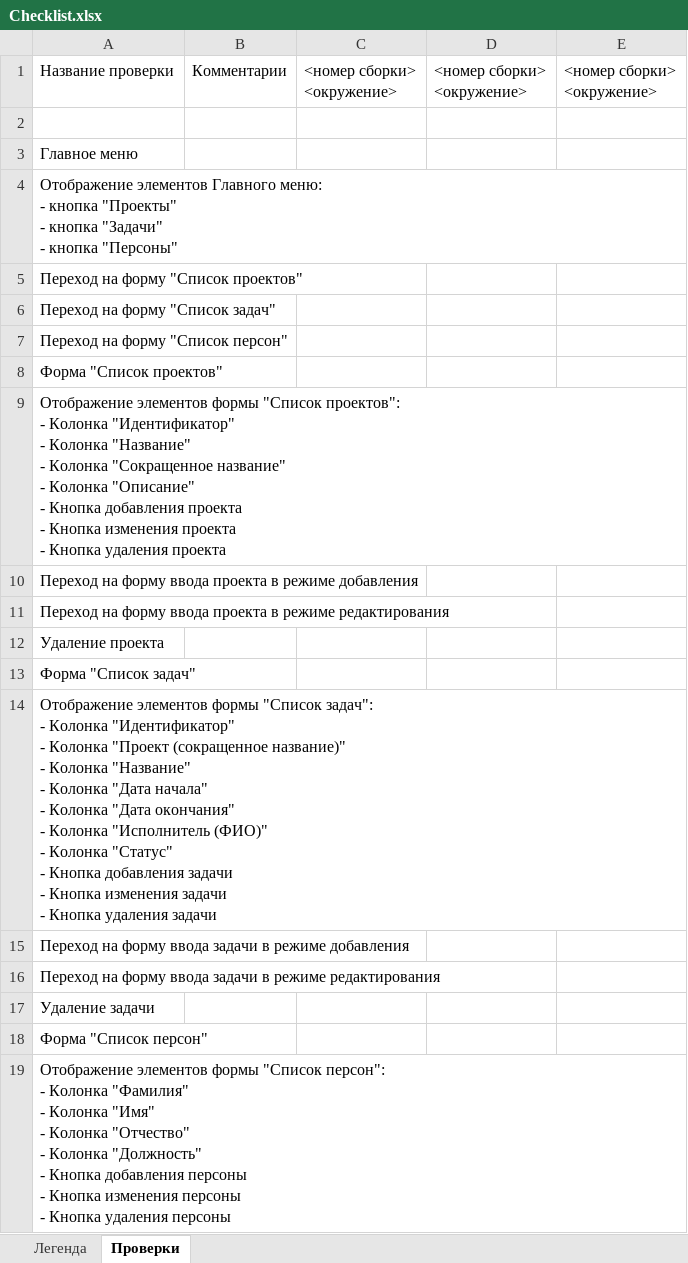
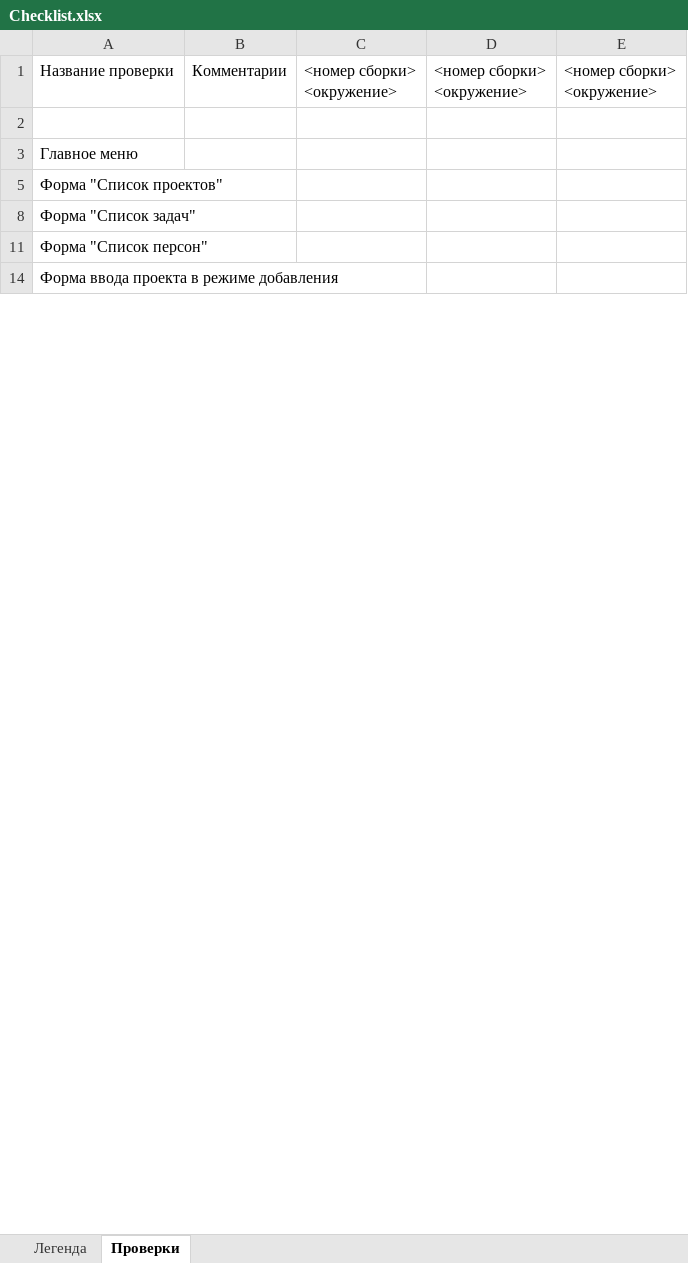
Before and after one commit to ailyina/internship, an Excel workbook: Checklist.xlsx, sheet Проверки, drawn as a sheet; only a part is shown; the shorter side is filled out with more unchanged rows; values as stored, in another font and other column widths than the file's, no cell formats; removed rows and columns are numbered as before the commit, all else as after; ↵ is a line break in a cell; the diff covers the shown part only; the diff names each change by its address in the sheet, - before the commit and + after, or states it on an @@ line.

Commit message:
Checklist2

```diff
--- a/Checklist.xlsx (sheet Проверки)
+++ b/Checklist.xlsx (sheet Проверки)
@@ row 4 hidden: Отображение элементов Главного меню: ↵ - кнопка "Проекты" ↵ - кнопка "Задачи" ↵ - кнопка "Персоны" @@
-row 5: Переход на форму "Список проектов"
-row 6: Переход на форму "Список задач"
-row 7: Переход на форму "Список персон"
@@ row 9 hidden: Отображение элементов формы "Список проектов": ↵ - Колонка "Идентификатор" ↵ - Колонка "Название" ↵ - Колонка "Сокращенное название" ↵ - Колонка "Описание" ↵ - Кнопка добавления проекта ↵ - Кнопка изменения проекта ↵ - Кнопка удаления проекта @@
-row 10: Переход на форму ввода проекта в режиме добавления
-row 11: Переход на форму ввода проекта в режиме редактирования
@@ row 12 hidden: Удаление проекта @@
@@ row 14 hidden: Отображение элементов формы "Список задач": ↵ - Колонка "Идентификатор" ↵ - Колонка "Проект (сокращенное название)" ↵ - Колонка "Название" ↵ - Колонка "Дата начала" ↵ - Колонка "Дата окончания" ↵ - Колонка "Исполнитель (ФИО)" ↵ - Колонка "Статус" ↵ - Кнопка добавления задачи ↵ - Кнопка изменения задачи ↵ - Кнопка удаления задачи @@
-row 15: Переход на форму ввода задачи в режиме добавления
-row 16: Переход на форму ввода задачи в режиме редактирования
@@ row 17 hidden: Удаление задачи @@
@@ row 19 hidden: Отображение элементов формы "Список персон": ↵ - Колонка "Фамилия" ↵ - Колонка "Имя" ↵ - Колонка "Отчество" ↵ - Колонка "Должность" ↵ - Кнопка добавления персоны ↵ - Кнопка изменения персоны ↵ - Кнопка удаления персоны @@
```
Also changed, not shown: 205 added rows, 16 removed rows, 1 moved row, 17 hidden or unhidden rows and 20 edited cells elsewhere in this sheet, cell formats, hidden cells.
